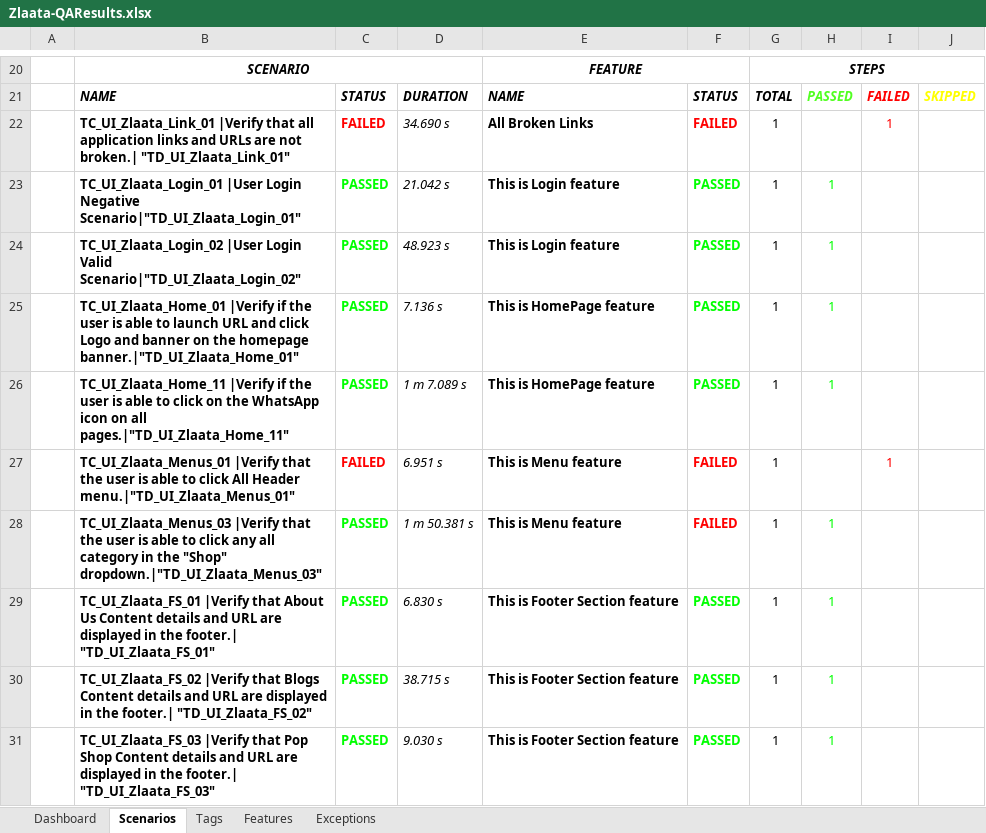
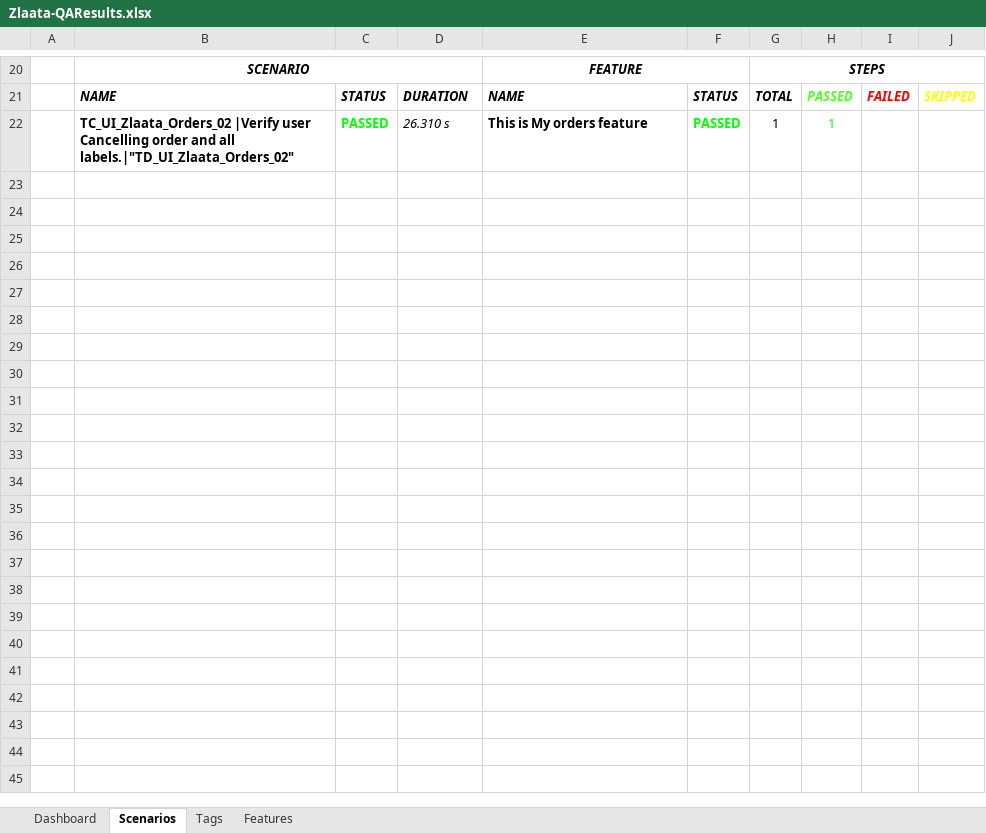
Before and after one commit to ZlaataAutomation/Zlaata, an Excel workbook: reports/Extent-Report/Zlaata-QAResults.xlsx, sheet Scenarios, drawn as a sheet; only a part is shown, gaps mark what is left out; values as stored, in another font and other column widths than the file's, no borders; charts and pictures not drawn; removed rows and columns are numbered as before the commit, all else as after; the diff covers the shown part only; the diff names each change by its address in the sheet, - before the commit and + after, or states it on an @@ line.

```diff
--- a/reports/Extent-Report/Zlaata-QAResults.xlsx (sheet Scenarios)
+++ b/reports/Extent-Report/Zlaata-QAResults.xlsx (sheet Scenarios)
-sheet tab: Exceptions
-row 22:  | TC_UI_Zlaata_Link_01 |Verify that all application links and URLs are not broken.| "TD_UI_Zlaata_Link_01" | FAILED | 34.690 s | All Broken Links | FAILED | 1 |  | 1
-row 23:  | TC_UI_Zlaata_Login_01 |User Login Negative Scenario|"TD_UI_Zlaata_Login_01" | PASSED | 21.042 s | This is Login feature | PASSED | 1 | 1
-row 24:  | TC_UI_Zlaata_Login_02 |User Login Valid Scenario|"TD_UI_Zlaata_Login_02" | PASSED | 48.923 s | This is Login feature | PASSED | 1 | 1
-row 25:  | TC_UI_Zlaata_Home_01 |Verify if the user is able to launch URL and click Logo and banner on the homepage banner.|"TD_UI_Zlaata_Home_01" | PASSED | 7.136 s | This is HomePage feature | PASSED | 1 | 1
-row 26:  | TC_UI_Zlaata_Home_11 |Verify if the user is able to click on the WhatsApp icon on all pages.|"TD_UI_Zlaata_Home_11" | PASSED | 1 m 7.089 s | This is HomePage feature | PASSED | 1 | 1
-row 27:  | TC_UI_Zlaata_Menus_01 |Verify that the user is able to click All Header menu.|"TD_UI_Zlaata_Menus_01" | FAILED | 6.951 s | This is Menu feature | FAILED | 1 |  | 1
-row 28:  | TC_UI_Zlaata_Menus_03 |Verify that the user is able to click any all category in the "Shop" dropdown.|"TD_UI_Zlaata_Menus_03" | PASSED | 1 m 50.381 s | This is Menu feature | FAILED | 1 | 1
-B22: TC_UI_Zlaata_FS_01 |Verify that About Us Content details and URL are displayed in the footer.| "TD_UI_Zlaata_FS_01"
+B22: TC_UI_Zlaata_Orders_02 |Verify user Cancelling order and all labels.|"TD_UI_Zlaata_Orders_02"
-D22: 6.830 s
+D22: 26.310 s
-E22: This is Footer Section feature
+E22: This is My orders feature
-row 30:  | TC_UI_Zlaata_FS_02 |Verify that Blogs Content details and URL are displayed in the footer.| "TD_UI_Zlaata_FS_02" | PASSED | 38.715 s | This is Footer Section feature | PASSED | 1 | 1
-row 31:  | TC_UI_Zlaata_FS_03 |Verify that Pop Shop Content details and URL are displayed in the footer.| "TD_UI_Zlaata_FS_03" | PASSED | 9.030 s | This is Footer Section feature | PASSED | 1 | 1
```
Also changed, not shown: 34 removed rows elsewhere in this sheet, sheet Tags, sheet Dashboard, sheet Features, charts or pictures, 14 other files.
